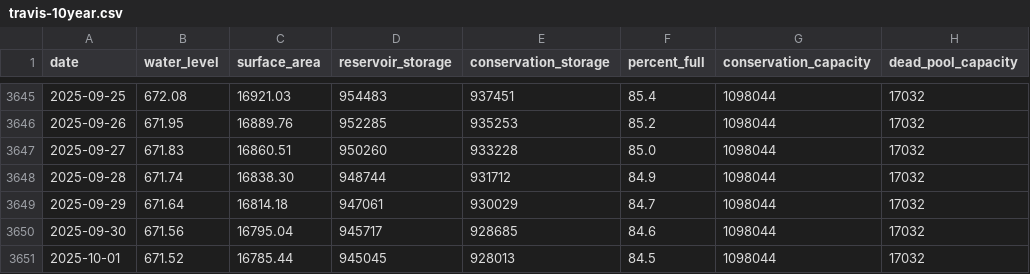
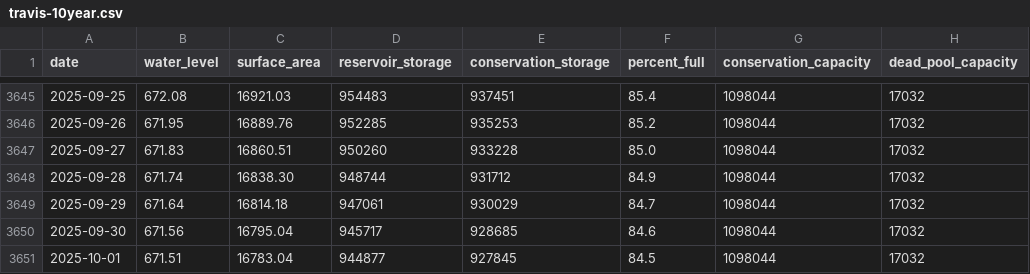
Before and after one commit to islaketravisfullyet-com/islaketravisfullyet.com, a CSV file: assets/data/travis-10year.csv, drawn as a sheet; only a part is shown, gaps mark what is left out.

```diff
--- a/assets/data/travis-10year.csv
+++ b/assets/data/travis-10year.csv
@@ -3650,2 +3650,2 @@ date,water_level,surface_area,reservoir_storage,conservation_storage,percent_ful
 2025-09-30,671.56,16795.04,945717,928685,84.6,1098044,17032
-2025-10-01,671.52,16785.44,945045,928013,84.5,1098044,17032
+2025-10-01,671.51,16783.04,944877,927845,84.5,1098044,17032
```
Also changed, not shown: 1 other file.
